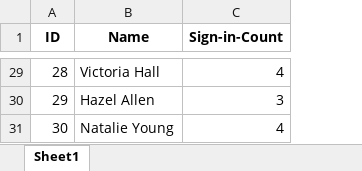
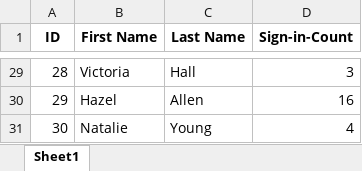
Before and after one commit to StrangeGGG/ClassSign-inSystem-backend-, an Excel workbook: names_and_sign_ins.xlsx, sheet Sheet1, drawn as a sheet; only a part is shown, gaps mark what is left out; values as stored, in another font and other column widths than the file's, no borders; removed rows and columns are numbered as before the commit, all else as after; the diff covers the shown part only; the diff names each change by its address in the sheet, - before the commit and + after, or states it on an @@ line.

Commit message:
Database first try to build

```diff
--- a/names_and_sign_ins.xlsx (sheet Sheet1)
+++ b/names_and_sign_ins.xlsx (sheet Sheet1)
-column B (Name), rows 29-31: Victoria Hall | Hazel Allen | Natalie Young
+column B (First Name), rows 29-31: Victoria | Hazel | Natalie
+column C (Last Name), rows 29-31: Hall | Allen | Young
-D29 (Sign-in-Count): 4
+D29 (Sign-in-Count): 3
-D30 (Sign-in-Count): 3
+D30 (Sign-in-Count): 16
```
Also changed, not shown: 24 edited cells elsewhere in this sheet, Extract.xlsx, 2 other files.
